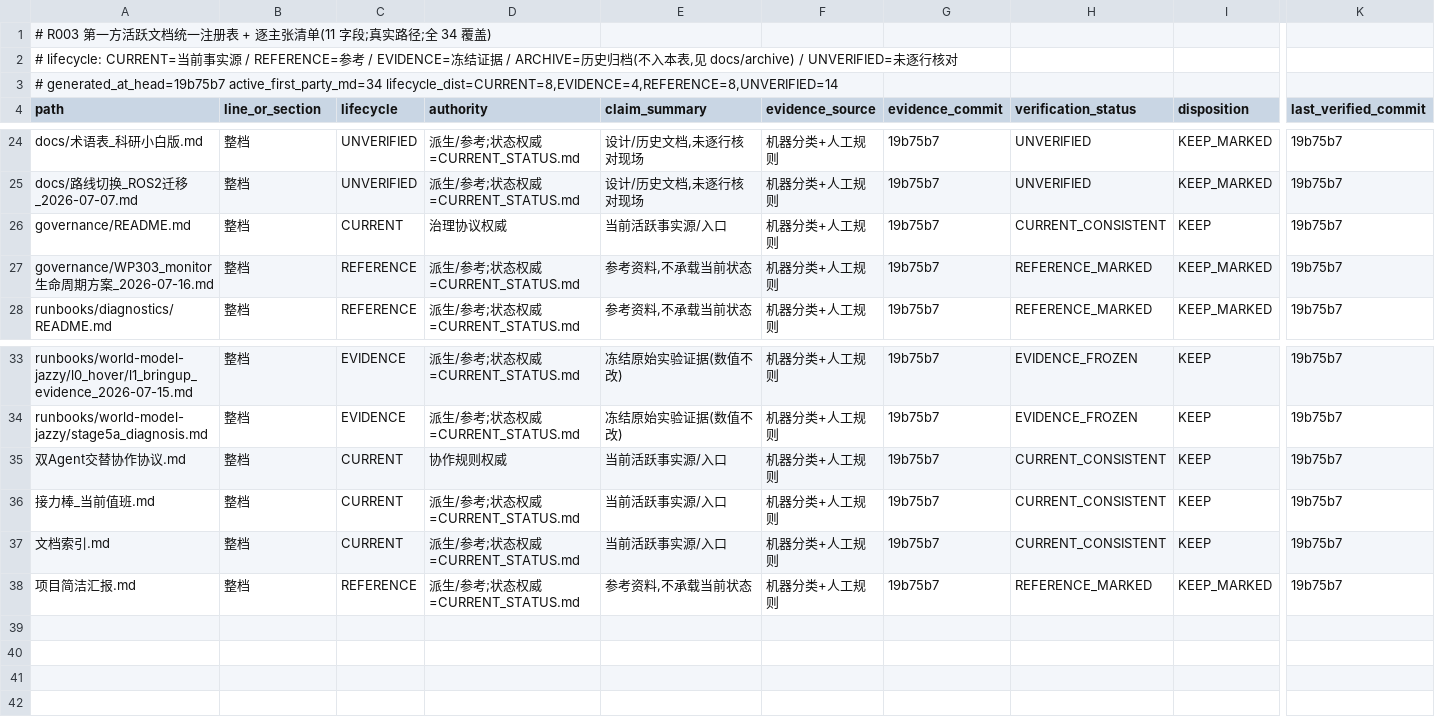
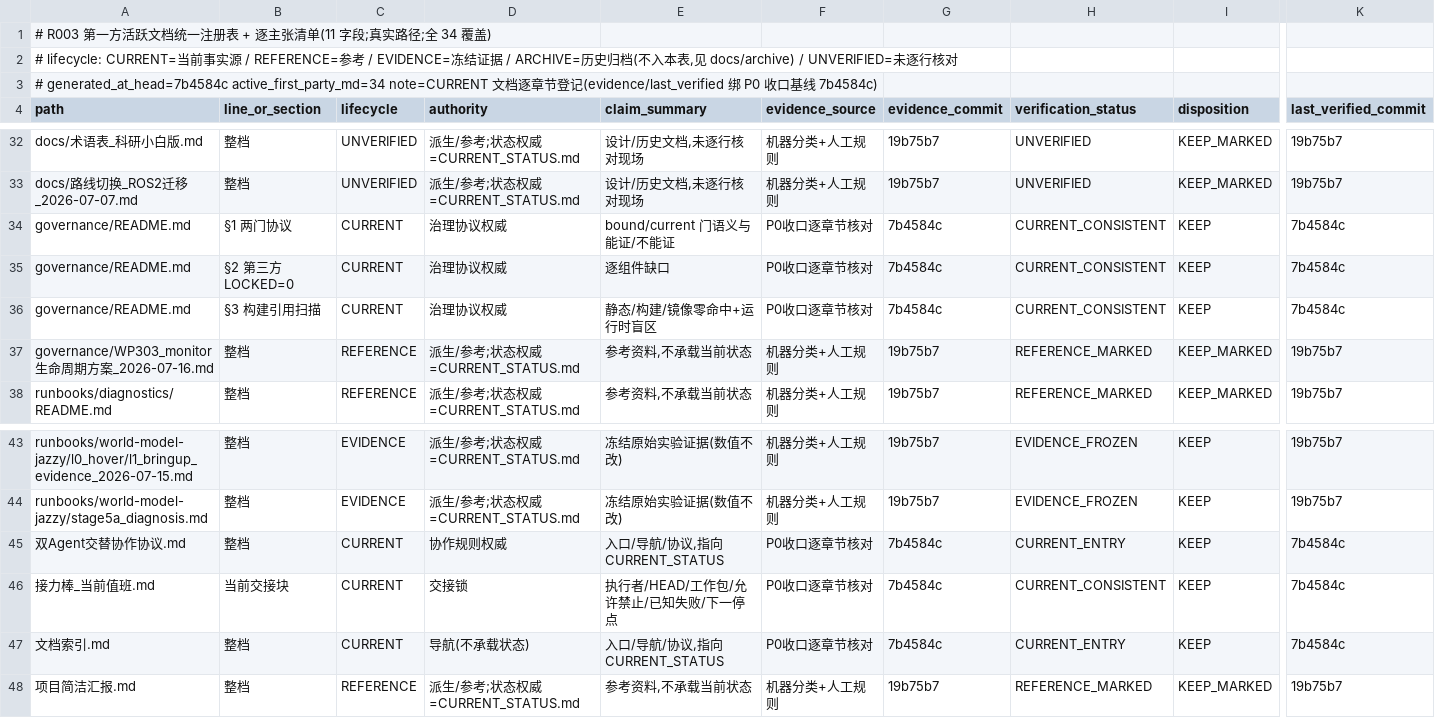
Before and after one commit to ai4sci-z/GBPlanner-WorldModel-Integration, a TSV file: governance/claim_manifest.tsv, drawn as a sheet; only a part is shown, gaps mark what is left out; addresses are those after the commit; rows hold the shown columns only; the diff covers the shown part only; the diff names each change by its address in the sheet, - before the commit and + after, or states it on an @@ line.

```diff
--- a/governance/claim_manifest.tsv
+++ b/governance/claim_manifest.tsv
-A3 (path): # generated_at_head=19b75b7 active_first_party_md=34 lifecycle_dist=CURRENT=8,EVIDENCE=4,REFERENCE=8,UNVERIFIED=14
+A3 (path): # generated_at_head=7b4584c active_first_party_md=34 note=CURRENT 文档逐章节登记(evidence/last_verified 绑 P0 收口基线 7b4584c)
+row 34: governance/README.md | §1 两门协议 | CURRENT | 治理协议权威 | bound/current 门语义与能证/不能证 | P0收口逐章节核对 | 7b4584c | CURRENT_CONSISTENT | KEEP | 7b4584c
-B35 (line_or_section): 整档
+B35 (line_or_section): §2 第三方 LOCKED=0
-E35 (claim_summary): 当前活跃事实源/入口
+E35 (claim_summary): 逐组件缺口
-F35 (evidence_source): 机器分类+人工规则
+F35 (evidence_source): P0收口逐章节核对
-G35 (evidence_commit): 19b75b7
+G35 (evidence_commit): 7b4584c
-K35 (last_verified_commit): 19b75b7
+K35 (last_verified_commit): 7b4584c
+row 36: governance/README.md | §3 构建引用扫描 | CURRENT | 治理协议权威 | 静态/构建/镜像零命中+运行时盲区 | P0收口逐章节核对 | 7b4584c | CURRENT_CONSISTENT | KEEP | 7b4584c
-E45 (claim_summary): 当前活跃事实源/入口
+E45 (claim_summary): 入口/导航/协议,指向 CURRENT_STATUS
-F45:F47 (evidence_source): 机器分类+人工规则
+F45:F47 (evidence_source): P0收口逐章节核对
-G45:G47 (evidence_commit): 19b75b7
+G45:G47 (evidence_commit): 7b4584c
-H45 (verification_status): CURRENT_CONSISTENT
+H45 (verification_status): CURRENT_ENTRY
-K45:K47 (last_verified_commit): 19b75b7
+K45:K47 (last_verified_commit): 7b4584c
-B46 (line_or_section): 整档
+B46 (line_or_section): 当前交接块
-D46 (authority): 派生/参考;状态权威=CURRENT_STATUS.md
+D46 (authority): 交接锁
-E46 (claim_summary): 当前活跃事实源/入口
+E46 (claim_summary): 执行者/HEAD/工作包/允许禁止/已知失败/下一停点
-D47 (authority): 派生/参考;状态权威=CURRENT_STATUS.md
+D47 (authority): 导航(不承载状态)
-E47 (claim_summary): 当前活跃事实源/入口
+E47 (claim_summary): 入口/导航/协议,指向 CURRENT_STATUS
-H47 (verification_status): CURRENT_CONSISTENT
+H47 (verification_status): CURRENT_ENTRY
```
Also changed, not shown: 8 added rows and 21 edited cells elsewhere in this file, 4 other files.
